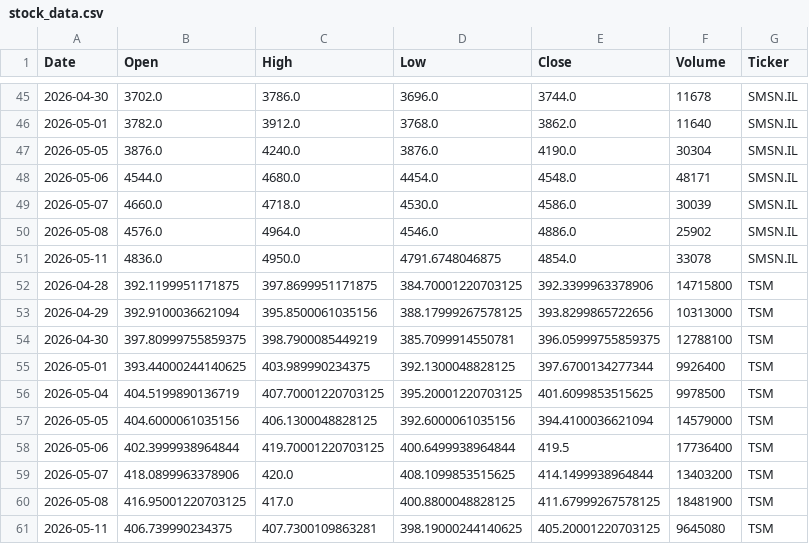
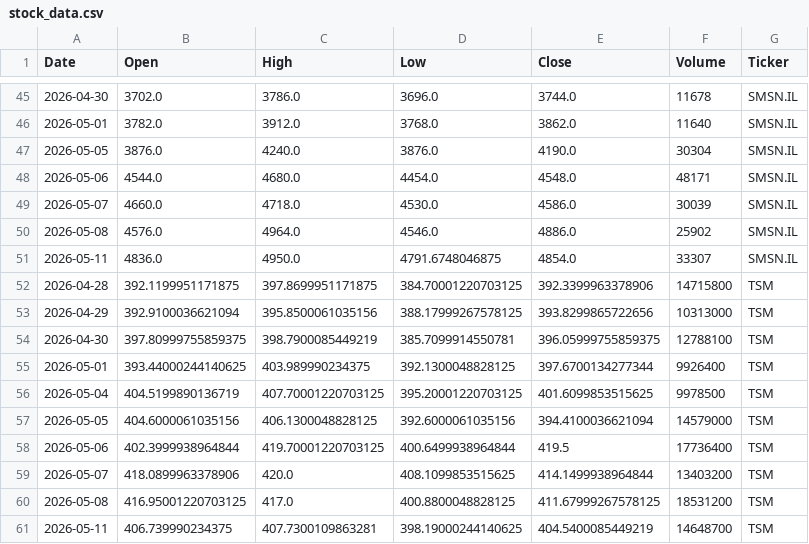
Before and after one commit to Jaedin-Rogers/Stock_Data_API, a CSV file: stock_data.csv, drawn as a sheet; only a part is shown, gaps mark what is left out; the diff covers the shown part only.

```diff
--- a/stock_data.csv
+++ b/stock_data.csv
@@ -50,3 +50,3 @@ Date,Open,High,Low,Close,Volume,Ticker
 2026-05-08,4576.0,4964.0,4546.0,4886.0,25902,SMSN.IL
-2026-05-11,4836.0,4950.0,4791.6748046875,4854.0,33078,SMSN.IL
+2026-05-11,4836.0,4950.0,4791.6748046875,4854.0,33307,SMSN.IL
 2026-04-28,392.1199951171875,397.8699951171875,384.70001220703125,392.3399963378906,14715800,TSM
@@ -59,3 +59,3 @@ Date,Open,High,Low,Close,Volume,Ticker
 2026-05-07,418.0899963378906,420.0,408.1099853515625,414.1499938964844,13403200,TSM
-2026-05-08,416.95001220703125,417.0,400.8800048828125,411.67999267578125,18481900,TSM
-2026-05-11,406.739990234375,407.7300109863281,398.19000244140625,405.20001220703125,9645080,TSM
+2026-05-08,416.95001220703125,417.0,400.8800048828125,411.67999267578125,18531200,TSM
+2026-05-11,406.739990234375,407.7300109863281,398.19000244140625,404.5400085449219,14648700,TSM
```
Also changed, not shown: 11 added rows, 11 removed rows and 9 edited cells elsewhere in this file.
